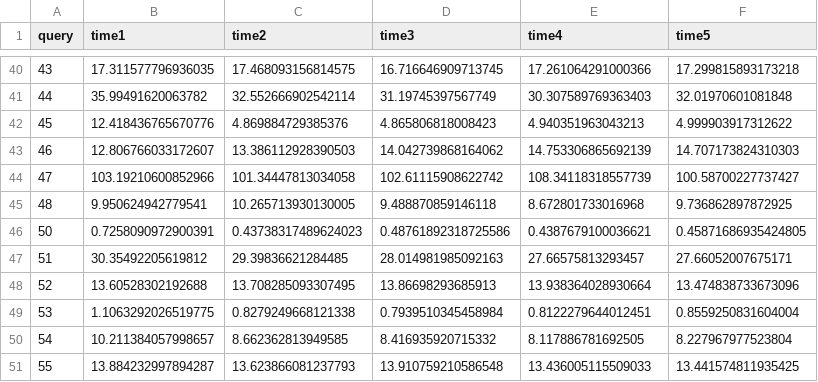
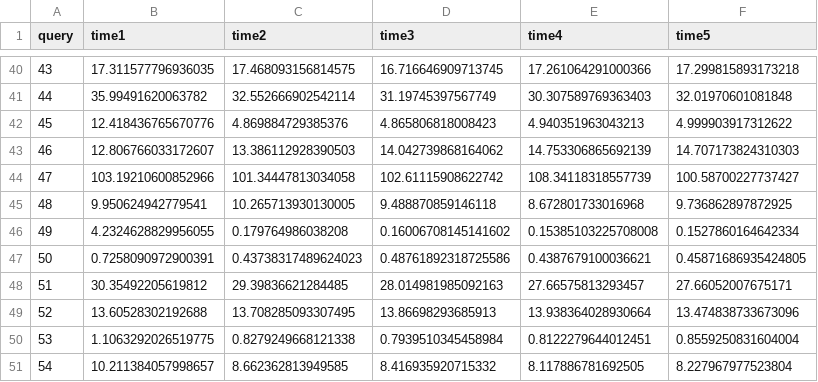
Before and after one commit to xuyou1999/TPC-DS_DW_F2022, a CSV file: result/result_10gb.csv, drawn as a sheet; only a part is shown, gaps mark what is left out; the shorter side is filled out with more unchanged rows; the diff names each change by its address in the sheet, - before the commit and + after, or states it on an @@ line.

Commit message:
query 49 result

```diff
--- a/result/result_10gb.csv
+++ b/result/result_10gb.csv
+row 46: 49 | 4.2324628829956055 | 0.179764986038208 | 0.16006708145141602 | 0.15385103225708008 | 0.1527860164642334
```
Also changed, not shown: 2 other files.
